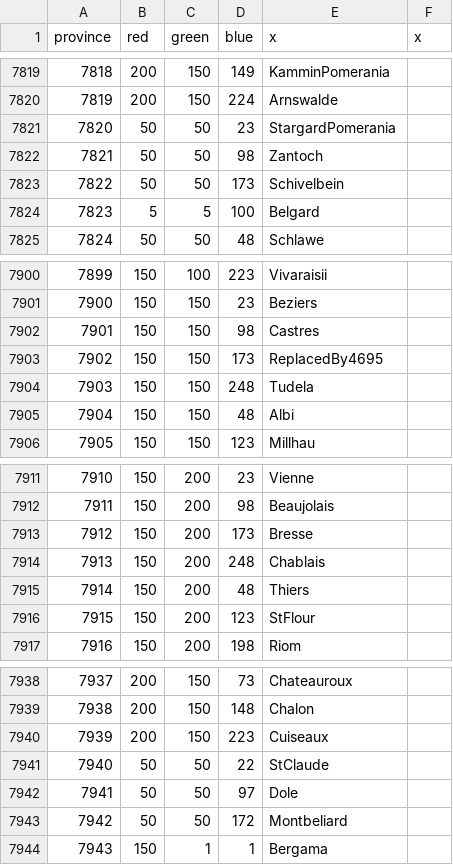
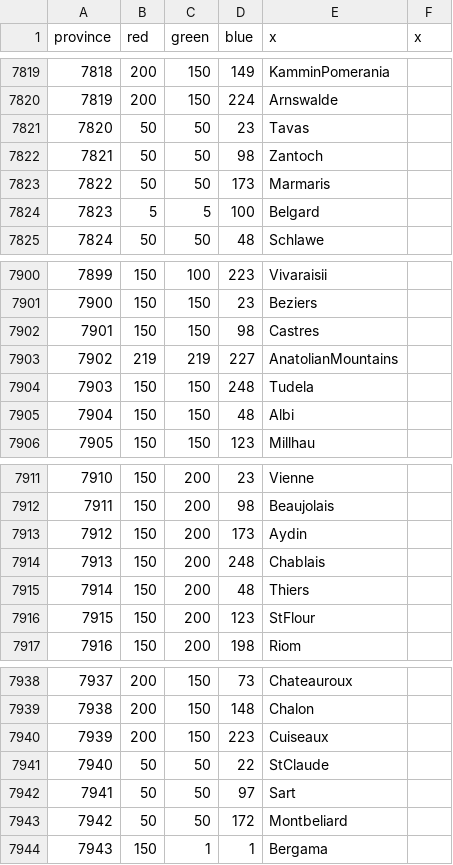
Before and after one commit to Victorum-Universalis-VU/VUtestmod-version-1.32.1, a CSV file: map/definition.csv, drawn as a sheet; only a part is shown, gaps mark what is left out.

Commit message:
Anatolia Update 2

```diff
--- a/map/definition.csv
+++ b/map/definition.csv
@@ -7820,5 +7820,5 @@ province;red;green;blue;x;x
 7819;200;150;224;Arnswalde;
-7820;50;50;23;StargardPomerania;
+7820;50;50;23;Tavas;
 7821;50;50;98;Zantoch;
-7822;50;50;173;Schivelbein;
+7822;50;50;173;Marmaris;
 7823;5;5;100;Belgard;
@@ -7902,3 +7902,3 @@ province;red;green;blue;x;x
 7901;150;150;98;Castres;
-7902;150;150;173;ReplacedBy4695;
+7902;219;219;227;AnatolianMountains;
 7903;150;150;248;Tudela ;
@@ -7912,3 +7912,3 @@ province;red;green;blue;x;x
 7911;150;200;98;Beaujolais;
-7912;150;200;173;Bresse;
+7912;150;200;173;Aydin;
 7913;150;200;248;Chablais;
@@ -7941,3 +7941,3 @@ province;red;green;blue;x;x
 7940;50;50;22;StClaude;
-7941;50;50;97;Dole;
+7941;50;50;97;Sart;
 7942;50;50;172;Montbeliard;
```
Also changed, not shown: map/adjacencies.csv, 22 other files.
